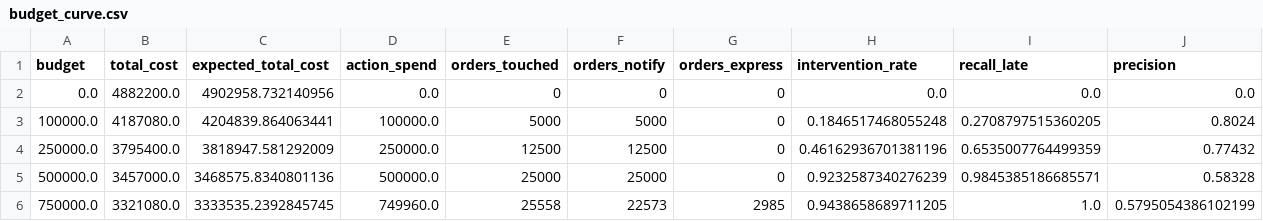
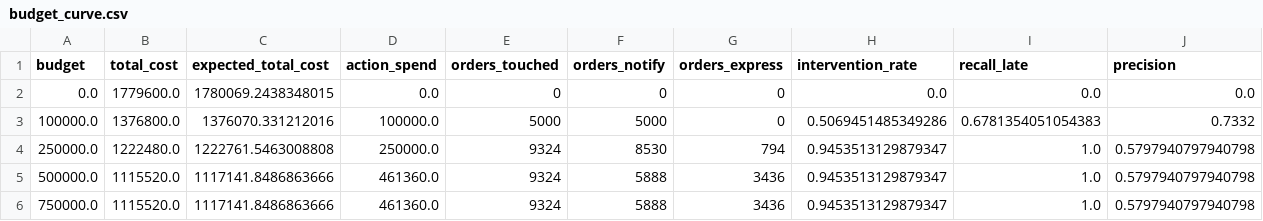
Before and after one commit to lingtao-meng/supply-chain-ml-pipeline, a CSV file: results/budget_curve.csv, drawn as a sheet; only a part is shown; the diff covers the shown part only.

```diff
--- a/results/budget_curve.csv
+++ b/results/budget_curve.csv
@@ -1,6 +1,6 @@
 budget,total_cost,expected_total_cost,action_spend,orders_touched,orders_notify,orders_express,intervention_rate,recall_late,precision
-0.0,4882200.0,4902958.732140956,0.0,0,0,0,0.0,0.0,0.0
-100000.0,4187080.0,4204839.864063441,100000.0,5000,5000,0,0.1846517468055248,0.2708797515360205,0.8024
-250000.0,3795400.0,3818947.581292009,250000.0,12500,12500,0,0.46162936701381196,0.6535007764499359,0.77432
-500000.0,3457000.0,3468575.8340801136,500000.0,25000,25000,0,0.9232587340276239,0.9845385186685571,0.58328
-750000.0,3321080.0,3333535.2392845745,749960.0,25558,22573,2985,0.9438658689711205,1.0,0.5795054386102199
+0.0,1779600.0,1780069.2438348015,0.0,0,0,0,0.0,0.0,0.0
+100000.0,1376800.0,1376070.331212016,100000.0,5000,5000,0,0.5069451485349286,0.6781354051054383,0.7332
+250000.0,1222480.0,1222761.5463008808,250000.0,9324,8530,794,0.9453513129879347,1.0,0.5797940797940798
+500000.0,1115520.0,1117141.8486863666,461360.0,9324,5888,3436,0.9453513129879347,1.0,0.5797940797940798
+750000.0,1115520.0,1117141.8486863666,461360.0,9324,5888,3436,0.9453513129879347,1.0,0.5797940797940798
```
Also changed, not shown: 24 edited cells elsewhere in this file, results/bootstrap.csv, results/mode_table.csv, 21 other files.
